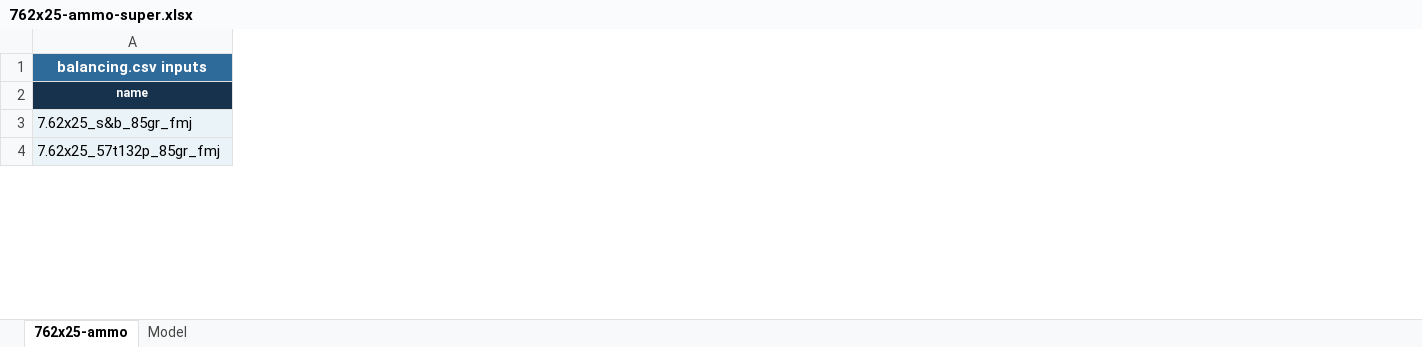
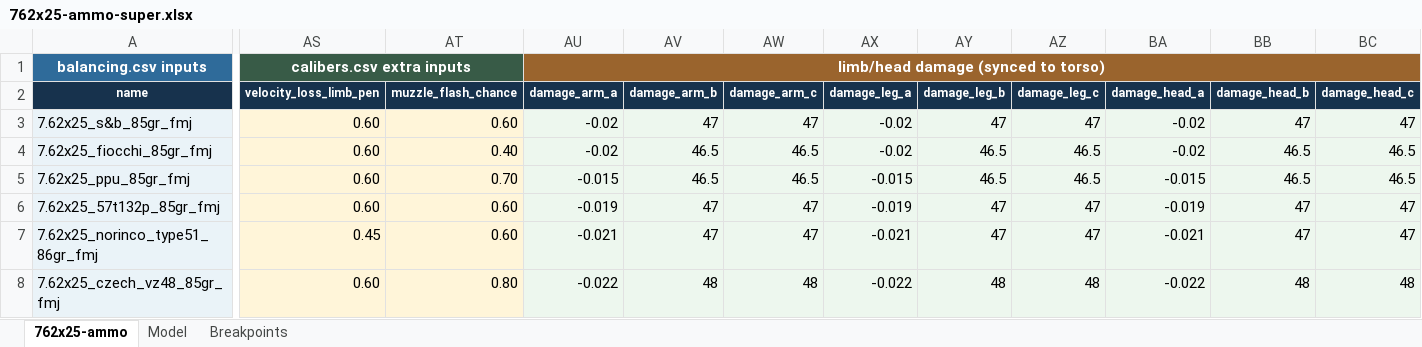
Before and after one commit to recoil-group/deadline-balancing, an Excel workbook: changes/762x25-ammo-super.xlsx, sheet 762x25-ammo, drawn as a sheet; only a part is shown, gaps mark what is left out; values as stored, in another font and other column widths than the file's, no borders; conditional formats and table styles not drawn; addresses are those after the commit; rows hold the shown columns only; the diff covers the shown part only; the diff names each change by its address in the sheet, - before the commit and + after, or states it on an @@ line.

```diff
--- a/changes/762x25-ammo-super.xlsx (sheet 762x25-ammo)
+++ b/changes/762x25-ammo-super.xlsx (sheet 762x25-ammo)
+sheet tab: Breakpoints
+column AS (velocity_loss_limb_pen), row 1: calibers.csv extra inputs; row 3: 0.60; row 6: 0.60
+column AT (muzzle_flash_chance), row 3: 0.60; row 6: 0.60
+column AU (damage_arm_a), row 1: limb/head damage (synced to torso); row 3: -0.02; row 6: -0.019
+column AV (damage_arm_b), row 3: 47; row 6: 47
+column AW (damage_arm_c), row 3: 47; row 6: 47
+column AX (damage_leg_a), row 3: -0.02; row 6: -0.019
+column AY (damage_leg_b), row 3: 47; row 6: 47
+column AZ (damage_leg_c), row 3: 47; row 6: 47
+column BA (damage_head_a), row 3: -0.02; row 6: -0.019
+column BB (damage_head_b), row 3: 47; row 6: 47
+column BC (damage_head_c), row 3: 47; row 6: 47
+row 4: 7.62x25_fiocchi_85gr_fmj | 0.60 | 0.40 | -0.02 | 46.5 | 46.5 | -0.02 | 46.5 | 46.5 | -0.02 | 46.5 | 46.5
+row 5: 7.62x25_ppu_85gr_fmj | 0.60 | 0.70 | -0.015 | 46.5 | 46.5 | -0.015 | 46.5 | 46.5 | -0.015 | 46.5 | 46.5
+row 7: 7.62x25_norinco_type51_86gr_fmj | 0.45 | 0.60 | -0.021 | 47 | 47 | -0.021 | 47 | 47 | -0.021 | 47 | 47
+row 8: 7.62x25_czech_vz48_85gr_fmj | 0.60 | 0.80 | -0.022 | 48 | 48 | -0.022 | 48 | 48 | -0.022 | 48 | 48
```
Also changed, not shown: 1 added row, 1 removed row, 1 added column, 90 edited cells and cell formats elsewhere in this sheet, sheet Model, formulas that keep their value, 2 other files.
